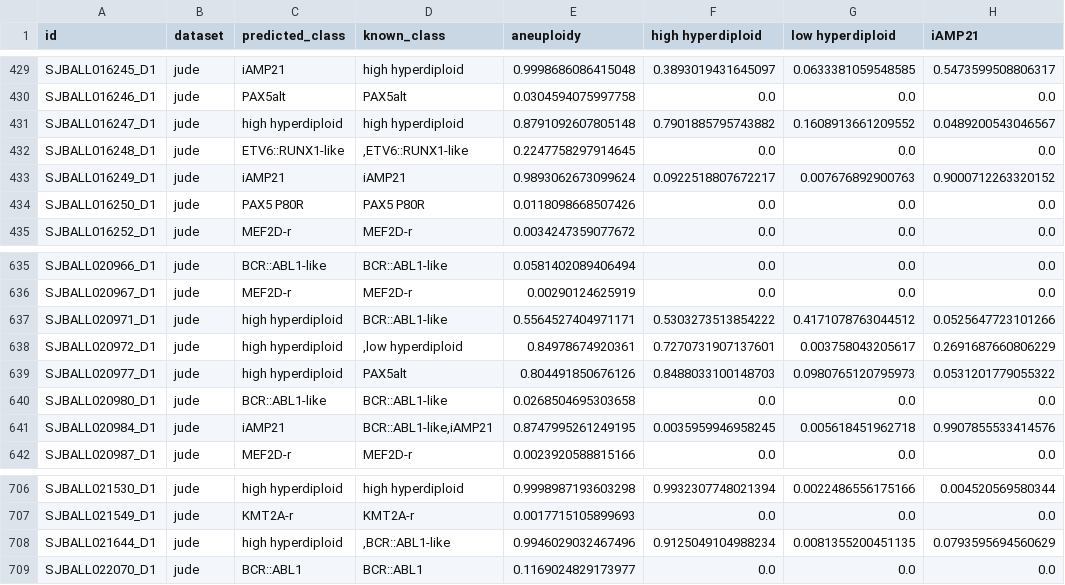
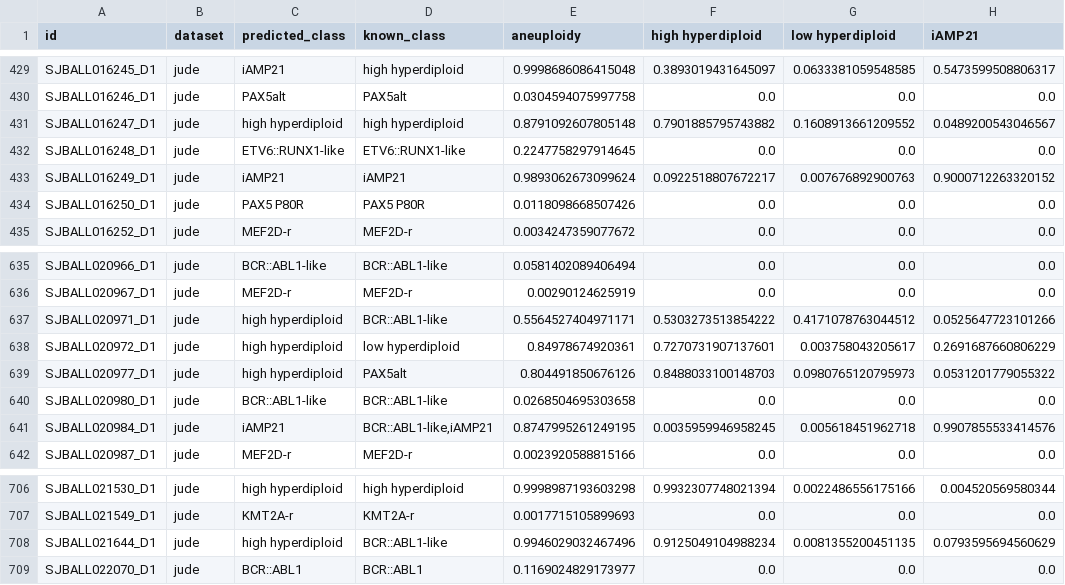
Before and after one commit to Molmed/ALLCoP, a CSV file: allium_experiments/data/formatted_predictions.csv, drawn as a sheet; only a part is shown, gaps mark what is left out; the diff names each change by its address in the sheet, - before the commit and + after, or states it on an @@ line.

Commit message:
Refactoring data processing - WIP

```diff
--- a/allium_experiments/data/formatted_predictions.csv
+++ b/allium_experiments/data/formatted_predictions.csv
-D432 (known_class): ,ETV6::RUNX1-like
+D432 (known_class): ETV6::RUNX1-like
-D638 (known_class): ,low hyperdiploid
+D638 (known_class): low hyperdiploid
-D708 (known_class): ,BCR::ABL1-like
+D708 (known_class): BCR::ABL1-like
```
Also changed, not shown: allium_experiments/data/raw_predictions/jude.predictions.csv, 5 other files.
